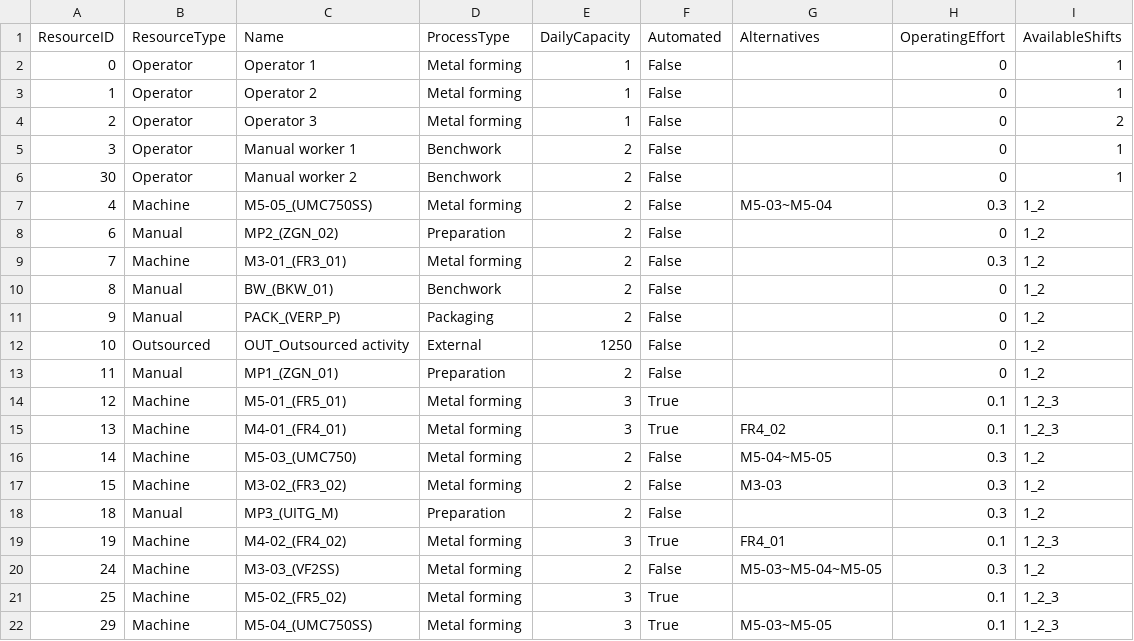
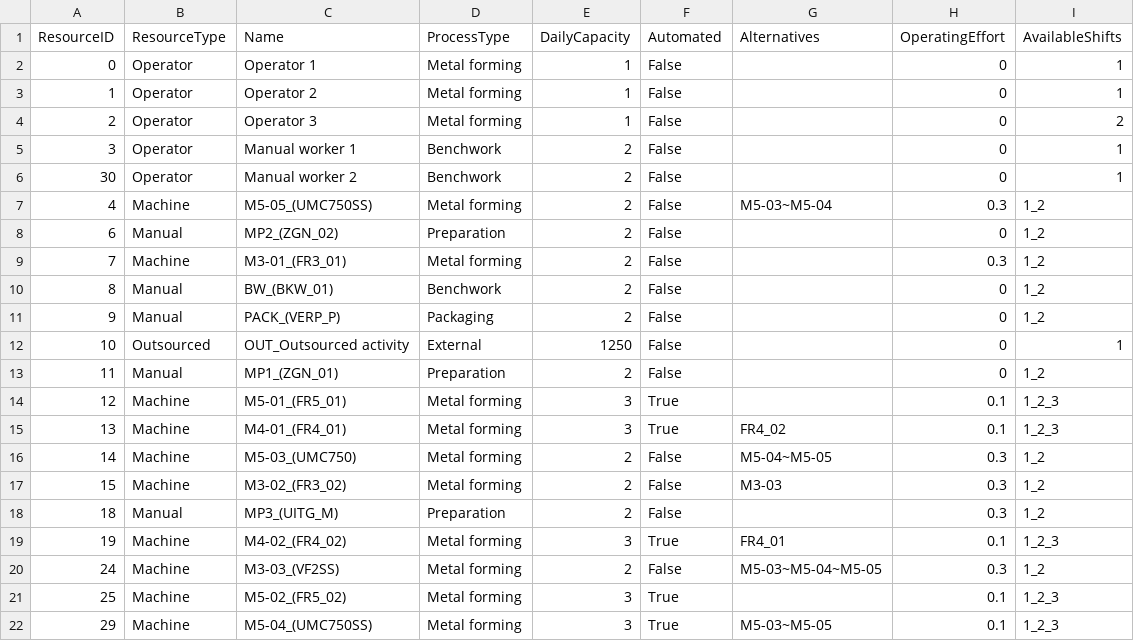
Before and after one commit to muratfirat78/ProductionPlanning, a CSV file: UseCases/TBRM Machining BV/input_files/Resources_new.csv, drawn as a sheet.

```diff
--- a/UseCases/TBRM Machining BV/input_files/Resources_new.csv
+++ b/UseCases/TBRM Machining BV/input_files/Resources_new.csv
@@ -11,3 +11,3 @@ ResourceID,ResourceType,Name,ProcessType,DailyCapacity,Automated,Alternatives,Op
 9,Manual,PACK_(VERP_P),Packaging,2,False,,0,1_2
-10,Outsourced,OUT_Outsourced activity,External,1250,False,,0,1_2
+10,Outsourced,OUT_Outsourced activity,External,1250,False,,0,1
 11,Manual,MP1_(ZGN_01),Preparation,2,False,,0,1_2
```
Also changed, not shown: 23 other files.
